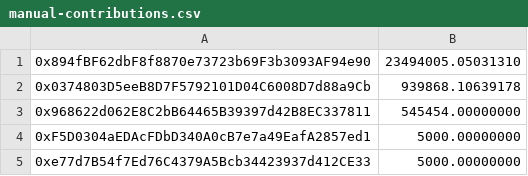
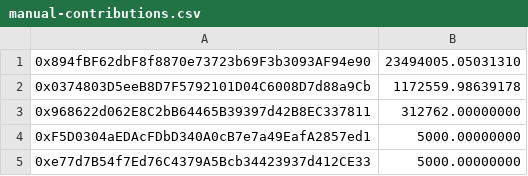
Before and after one commit to aeternity/csv-generator, a CSV file: manual-contributions.csv, drawn as a sheet; only a part is shown; the diff names each change by its address in the sheet, - before the commit and + after, or states it on an @@ line.

Commit message:
amount correction

```diff
--- a/manual-contributions.csv
+++ b/manual-contributions.csv
-B2: 939868.10639178
+B2: 1172559.98639178
-B3: 545454.00000000
+B3: 312762.00000000
```
